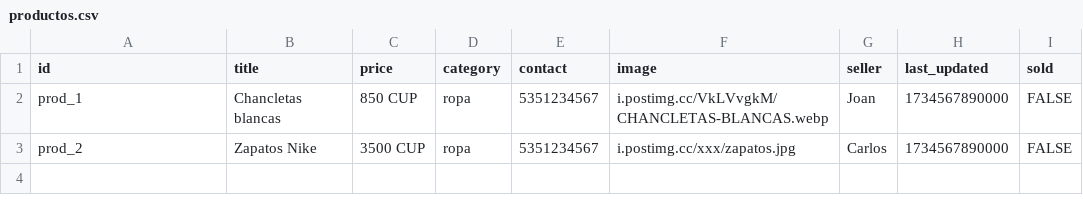
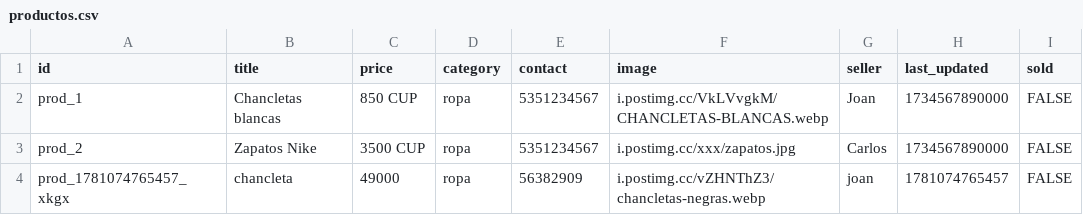
Before and after one commit to elresolvito/RESUELVEhabana, a CSV file: productos.csv, drawn as a sheet; the diff names each change by its address in the sheet, - before the commit and + after, or states it on an @@ line.

Commit message:
Update productos.csv

```diff
--- a/productos.csv
+++ b/productos.csv
+row 4: prod_1781074765457_xkgx | chancleta | 49000 | ropa | 56382909 | i.postimg.cc/vZHNThZ3/chancletas-negras.webp | joan | 1781074765457 | FALSE
```
